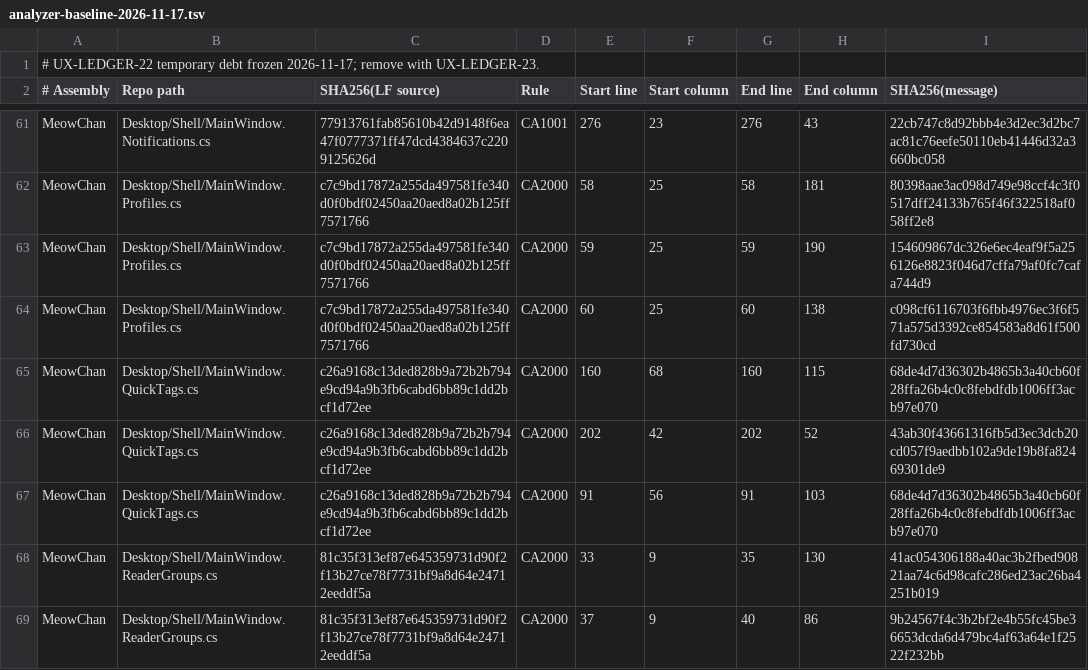
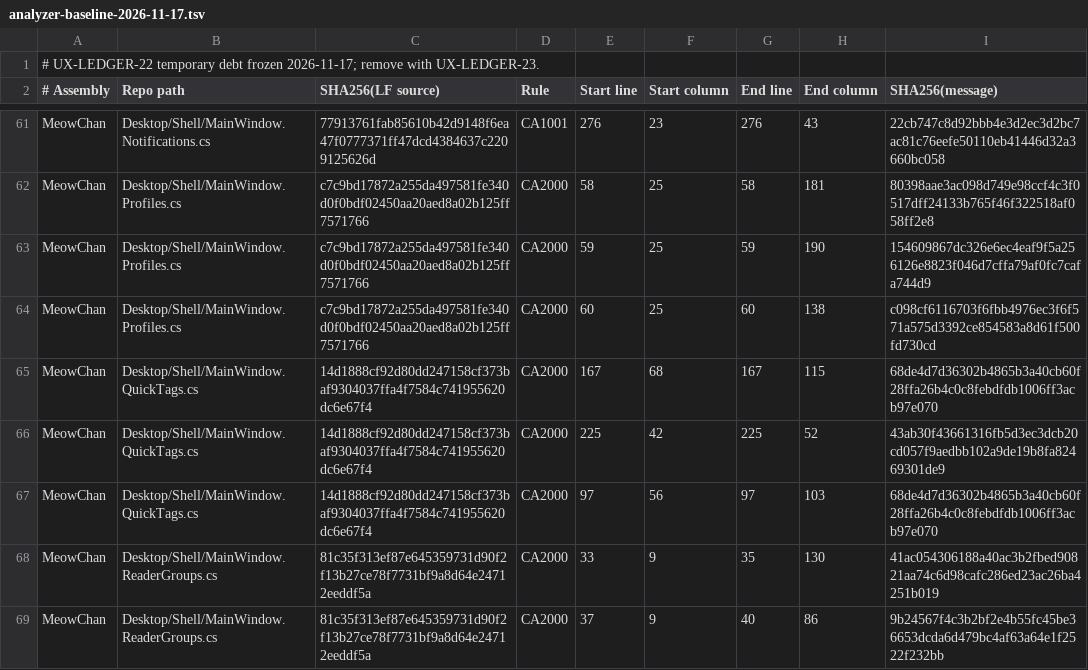
Before and after one commit to grassmann-it/MeowChan, a TSV file: build/analyzer-baseline-2026-11-17.tsv, drawn as a sheet; only a part is shown, gaps mark what is left out.

```diff
--- a/build/analyzer-baseline-2026-11-17.tsv
+++ b/build/analyzer-baseline-2026-11-17.tsv
@@ -64,5 +64,5 @@ MeowChan	Desktop/Shell/MainWindow.Profiles.cs	c7c9bd17872a255da497581fe340d0f0bd
 MeowChan	Desktop/Shell/MainWindow.Profiles.cs	c7c9bd17872a255da497581fe340d0f0bdf02450aa20aed8a02b125ff7571766	CA2000	60	25	60	138	c098cf6116703f6fbb4976ec3f6f571a575d3392ce854583a8d61f500fd730cd
-MeowChan	Desktop/Shell/MainWindow.QuickTags.cs	c26a9168c13ded828b9a72b2b794e9cd94a9b3fb6cabd6bb89c1dd2bcf1d72ee	CA2000	160	68	160	115	68de4d7d36302b4865b3a40cb60f28ffa26b4c0c8febdfdb1006ff3acb97e070
-MeowChan	Desktop/Shell/MainWindow.QuickTags.cs	c26a9168c13ded828b9a72b2b794e9cd94a9b3fb6cabd6bb89c1dd2bcf1d72ee	CA2000	202	42	202	52	43ab30f43661316fb5d3ec3dcb20cd057f9aedbb102a9de19b8fa82469301de9
-MeowChan	Desktop/Shell/MainWindow.QuickTags.cs	c26a9168c13ded828b9a72b2b794e9cd94a9b3fb6cabd6bb89c1dd2bcf1d72ee	CA2000	91	56	91	103	68de4d7d36302b4865b3a40cb60f28ffa26b4c0c8febdfdb1006ff3acb97e070
+MeowChan	Desktop/Shell/MainWindow.QuickTags.cs	14d1888cf92d80dd247158cf373baf9304037ffa4f7584c741955620dc6e67f4	CA2000	167	68	167	115	68de4d7d36302b4865b3a40cb60f28ffa26b4c0c8febdfdb1006ff3acb97e070
+MeowChan	Desktop/Shell/MainWindow.QuickTags.cs	14d1888cf92d80dd247158cf373baf9304037ffa4f7584c741955620dc6e67f4	CA2000	225	42	225	52	43ab30f43661316fb5d3ec3dcb20cd057f9aedbb102a9de19b8fa82469301de9
+MeowChan	Desktop/Shell/MainWindow.QuickTags.cs	14d1888cf92d80dd247158cf373baf9304037ffa4f7584c741955620dc6e67f4	CA2000	97	56	97	103	68de4d7d36302b4865b3a40cb60f28ffa26b4c0c8febdfdb1006ff3acb97e070
 MeowChan	Desktop/Shell/MainWindow.ReaderGroups.cs	81c35f313ef87e645359731d90f2f13b27ce78f7731bf9a8d64e24712eeddf5a	CA2000	33	9	35	130	41ac054306188a40ac3b2fbed90821aa74c6d98cafc286ed23ac26ba4251b019
```
Also changed, not shown: 14 other files.
